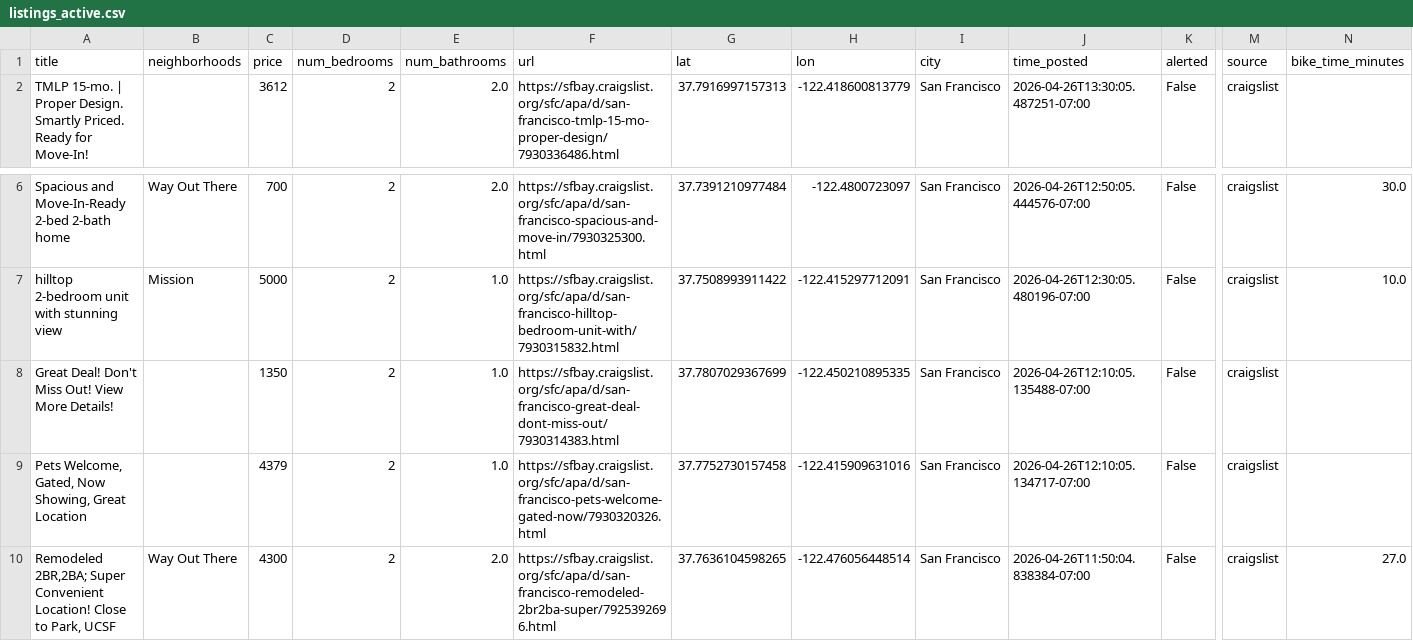
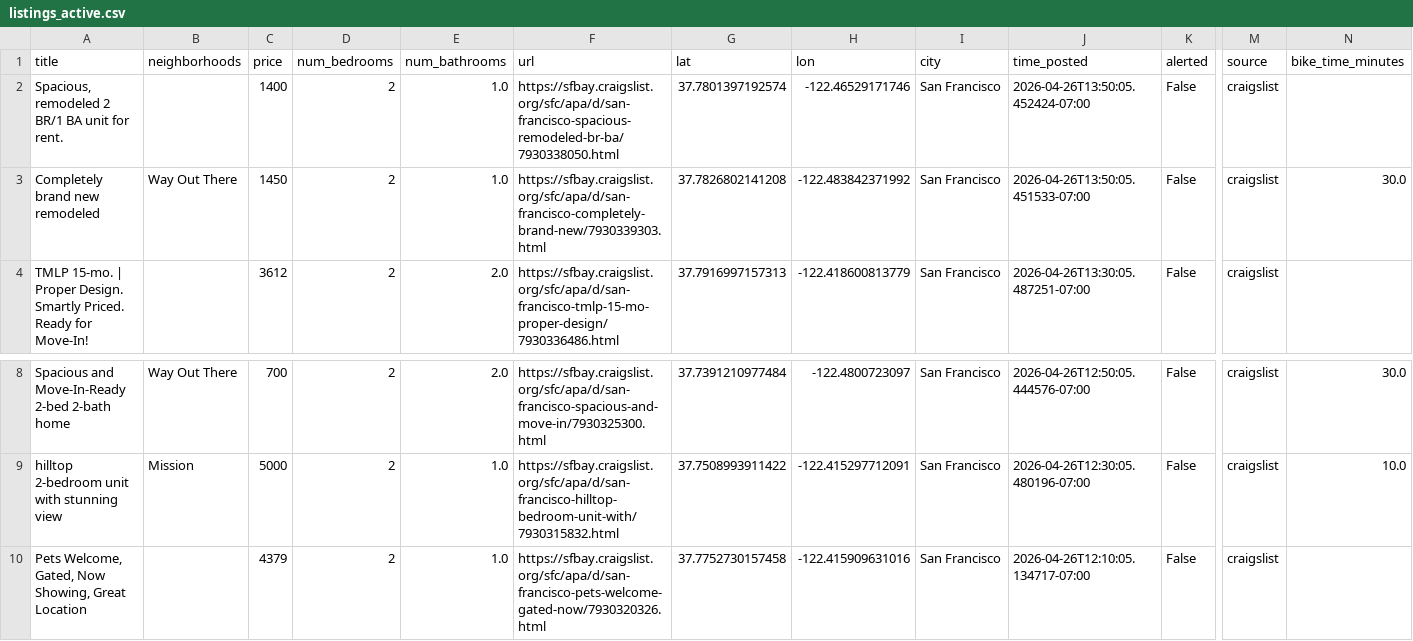
Before and after one commit to dHbdHbdHb/craigslist_alert, a CSV file: craigslist_data/listings_active.csv, drawn as a sheet; only a part is shown, gaps mark what is left out; the shorter side is filled out with more unchanged rows; removed rows and columns are numbered as before the commit, all else as after; rows hold the shown columns only; the diff names each change by its address in the sheet, - before the commit and + after, or states it on an @@ line.

Commit message:
Auto-update listings: 2026-04-26 13:52:06

```diff
--- a/craigslist_data/listings_active.csv
+++ b/craigslist_data/listings_active.csv
+row 2: Spacious, remodeled 2 BR/1 BA unit for rent. |  | 1400 | 2 | 1.0 | https://sfbay.craigslist.org/sfc/apa/d/san-francisco-spacious-remodeled-br-ba/7930338050.html | 37.7801397192574 | -122.46529171746 | San Francisco | 2026-04-26T13:50:05.452424-07:00 | False | craigslist
+row 3: Completely brand new remodeled | Way Out There | 1450 | 2 | 1.0 | https://sfbay.craigslist.org/sfc/apa/d/san-francisco-completely-brand-new/7930339303.html | 37.7826802141208 | -122.483842371992 | San Francisco | 2026-04-26T13:50:05.451533-07:00 | False | craigslist | 30.0
-row 8: Great Deal! Don't Miss Out! View More Details! |  | 1350 | 2 | 1.0 | https://sfbay.craigslist.org/sfc/apa/d/san-francisco-great-deal-dont-miss-out/7930314383.html | 37.7807029367699 | -122.450210895335 | San Francisco | 2026-04-26T12:10:05.135488-07:00 | False | craigslist
```
Also changed, not shown: 1 other file.
